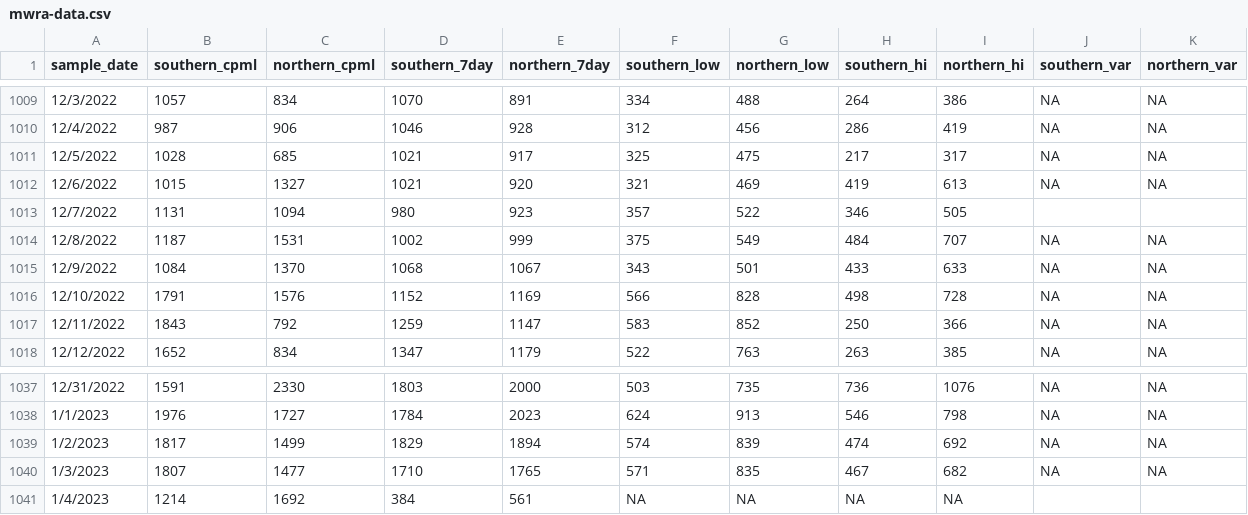
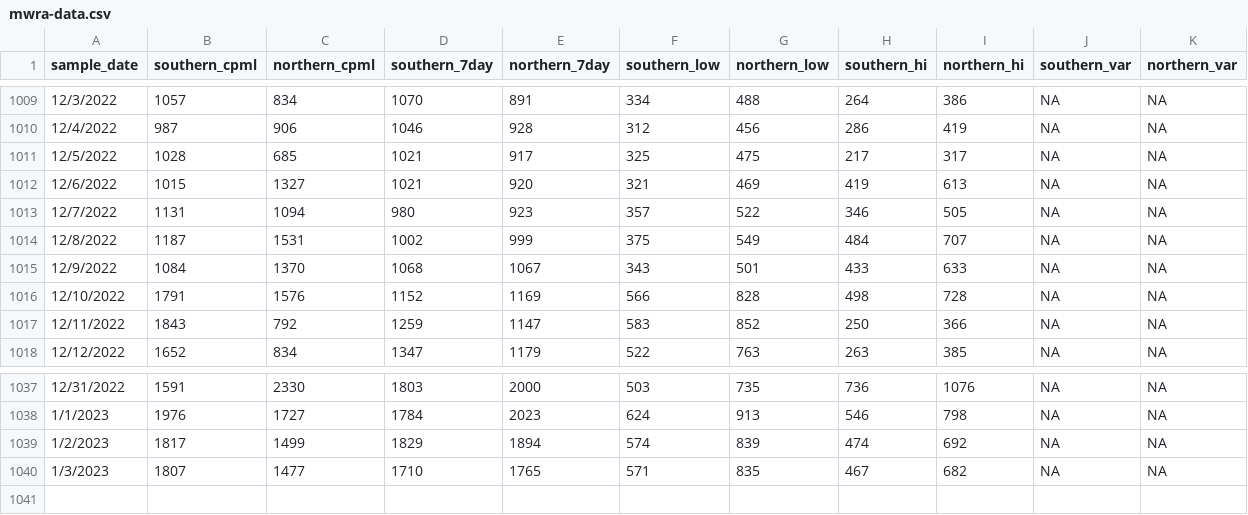
Before and after one commit to adalca/covid-mwra-cases, a CSV file: data/mwra-data.csv, drawn as a sheet; only a part is shown, gaps mark what is left out.

Commit message:
Update mwra-data.csv

```diff
--- a/data/mwra-data.csv
+++ b/data/mwra-data.csv
@@ -1012,3 +1012,3 @@ sample_date,southern_cpml,northern_cpml,southern_7day,northern_7day,southern_low
 12/6/2022,1015,1327,1021,920,321,469,419,613,NA,NA
-12/7/2022,1131,1094,980,923,357,522,346,505
+12/7/2022,1131,1094,980,923,357,522,346,505,NA,NA
 12/8/2022,1187,1531,1002,999,375,549,484,707,NA,NA
@@ -1040,2 +1040 @@ sample_date,southern_cpml,northern_cpml,southern_7day,northern_7day,southern_low
 1/3/2023,1807,1477,1710,1765,571,835,467,682,NA,NA
-1/4/2023,1214,1692,384,561,NA,NA,NA,NA
```
